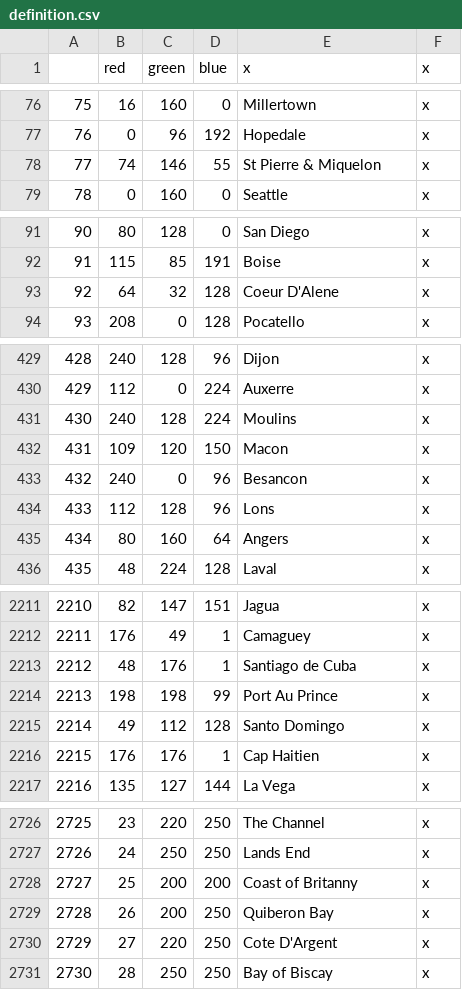
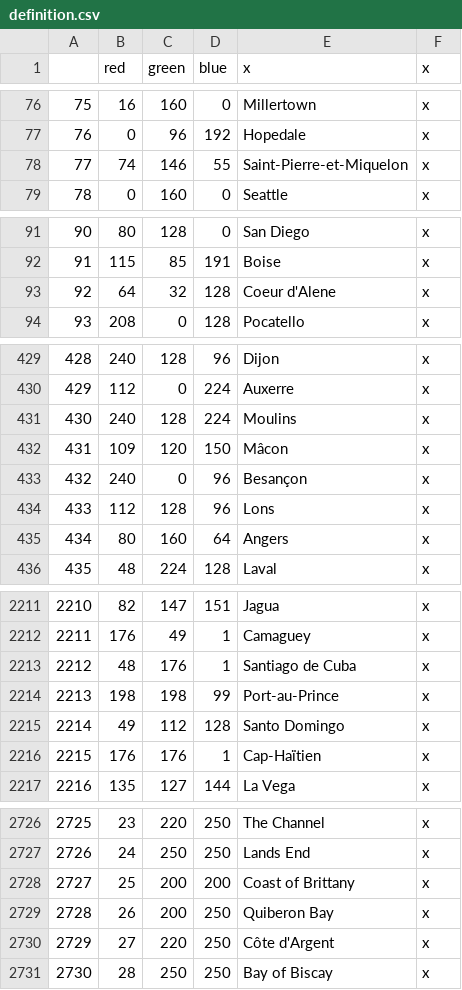
Before and after one commit to moretrim/ccHFM, a CSV file: ccHFM/map/definition.csv, drawn as a sheet; only a part is shown, gaps mark what is left out; the diff covers the shown part only.

```diff
--- a/ccHFM/map/definition.csv
+++ b/ccHFM/map/definition.csv
@@ -77,3 +77,3 @@
 76;0;96;192;Hopedale;x
-77;74;146;55;St Pierre & Miquelon;x
+77;74;146;55;Saint-Pierre-et-Miquelon;x
 78;0;160;0;Seattle;x
@@ -92,3 +92,3 @@
 91;115;85;191;Boise;x
-92;64;32;128;Coeur D'Alene;x
+92;64;32;128;Coeur d'Alene;x
 93;208;0;128;Pocatello;x
@@ -431,4 +431,4 @@
 430;240;128;224;Moulins;x
-431;109;120;150;Macon;x
-432;240;0;96;Besancon;x
+431;109;120;150;Mâcon;x
+432;240;0;96;Besançon;x
 433;112;128;96;Lons;x
@@ -2213,5 +2213,5 @@
 2212;48;176;1;Santiago de Cuba;x
-2213;198;198;99;Port Au Prince;x
+2213;198;198;99;Port-au-Prince;x
 2214;49;112;128;Santo Domingo;x
-2215;176;176;1;Cap Haitien;x
+2215;176;176;1;Cap-Haïtien;x
 2216;135;127;144;La Vega;x
@@ -2727,5 +2727,5 @@
 2726;24;250;250;Lands End;x
-2727;25;200;200;Coast of Britanny;x
+2727;25;200;200;Coast of Brittany;x
 2728;26;200;250;Quiberon Bay;x
-2729;27;220;250;Cote D'Argent;x
+2729;27;220;250;Côte d'Argent;x
 2730;28;250;250;Bay of Biscay;x
```
Also changed, not shown: 6 edited cells elsewhere in this file, ccHFM/localisation/00_HPM_countries.csv, ccHFM/localisation/00_HPM_decisions.csv, 12 other files.
